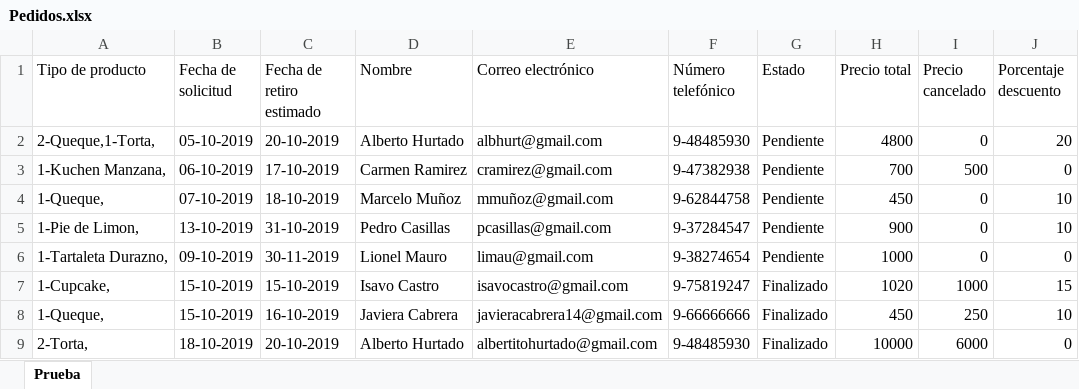
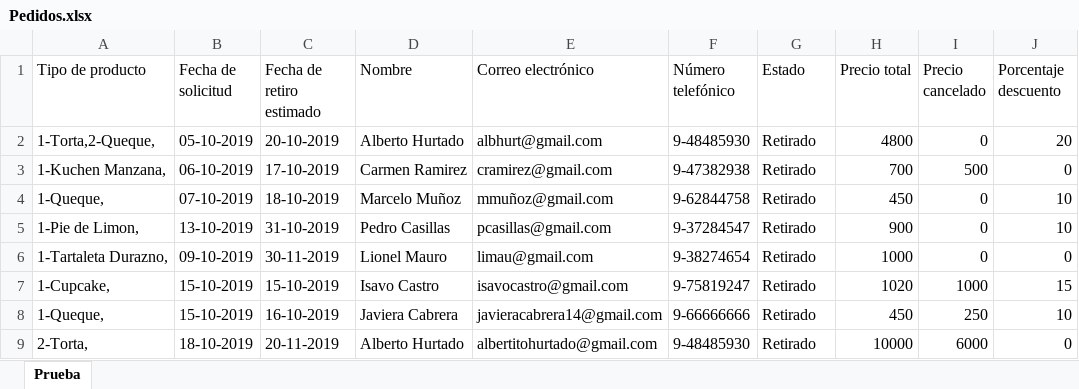
Before and after one commit to javicabrera/laCartaDeNanaYRene, an Excel workbook: Nana&Rene/Pedidos.xlsx, sheet Prueba, drawn as a sheet; only a part is shown; values as stored, in another font and other column widths than the file's, no borders; the diff names each change by its address in the sheet, - before the commit and + after, or states it on an @@ line.

```diff
--- a/Nana&Rene/Pedidos.xlsx (sheet Prueba)
+++ b/Nana&Rene/Pedidos.xlsx (sheet Prueba)
-A2 (Tipo de producto): 2-Queque,1-Torta,
+A2 (Tipo de producto): 1-Torta,2-Queque,
-G2:G6 (Estado): Pendiente
+G2:G6 (Estado): Retirado
-G7:G9 (Estado): Finalizado
+G7:G9 (Estado): Retirado
-C9 (Fecha de retiro estimado): 20-10-2019
+C9 (Fecha de retiro estimado): 20-11-2019
```
Also changed, not shown: Nana&Rene/Clientes.xlsx, Nana&Rene/ClientesTest.xlsx, 10 other files.
